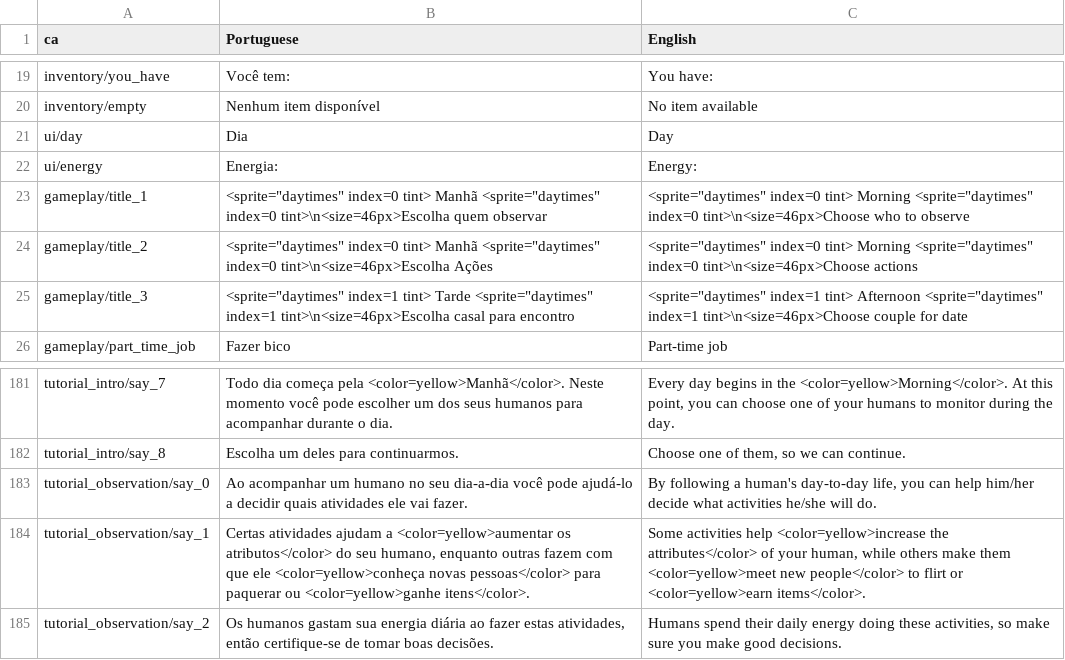
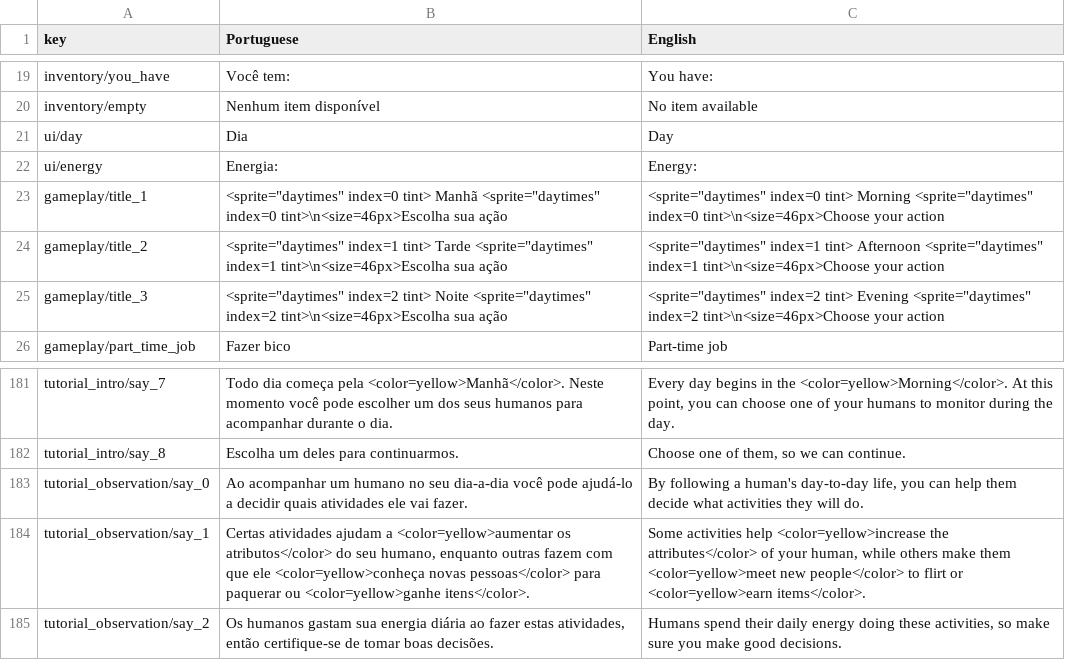
Before and after one commit to renanssba/XCore, a CSV file: Assets/Resources/Data/Game Text - Translated.csv, drawn as a sheet; only a part is shown, gaps mark what is left out; the diff names each change by its address in the sheet, - before the commit and + after, or states it on an @@ line.

Commit message:
improving couples UI; improving game flow; improving Fertiliel in menu

```diff
--- a/Assets/Resources/Data/Game Text - Translated.csv
+++ b/Assets/Resources/Data/Game Text - Translated.csv
-A1: ca
+A1: key
-B23 (Portuguese): …index=0 tint>\n<size=46px>Escolha quem observar
+B23 (Portuguese): …index=0 tint>\n<size=46px>Escolha sua ação
-C23 (English): …index=0 tint>\n<size=46px>Choose who to observe
+C23 (English): …index=0 tint>\n<size=46px>Choose your action
-B24 (Portuguese): <sprite="daytimes" index=0 tint> Manhã <sprite="daytimes" index=0 tint>\n<size=46px>Escolha Ações
+B24 (Portuguese): <sprite="daytimes" index=1 tint> Tarde <sprite="daytimes" index=1 tint>\n<size=46px>Escolha sua ação
-C24 (English): <sprite="daytimes" index=0 tint> Morning <sprite="daytimes" index=0 tint>\n<size=46px>Choose actions
+C24 (English): <sprite="daytimes" index=1 tint> Afternoon <sprite="daytimes" index=1 tint>\n<size=46px>Choose your action
-B25 (Portuguese): <sprite="daytimes" index=1 tint> Tarde <sprite="daytimes" index=1 tint>\n<size=46px>Escolha casal para encontro
+B25 (Portuguese): <sprite="daytimes" index=2 tint> Noite <sprite="daytimes" index=2 tint>\n<size=46px>Escolha sua ação
-C25 (English): <sprite="daytimes" index=1 tint> Afternoon <sprite="daytimes" index=1 tint>\n<size=46px>Choose couple for date
+C25 (English): <sprite="daytimes" index=2 tint> Evening <sprite="daytimes" index=2 tint>\n<size=46px>Choose your action
-C183 (English): …can help him/her decide what activities he/she will do.
+C183 (English): …can help them decide what activities they will do.
```
Also changed, not shown: 23 other files.
